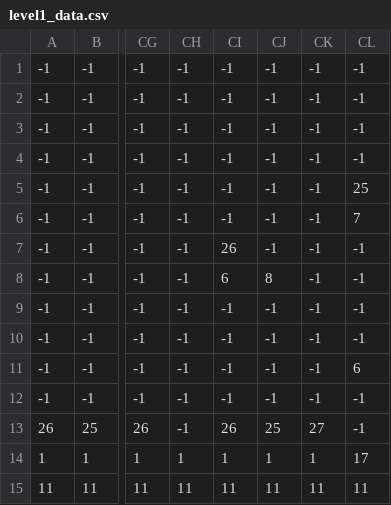
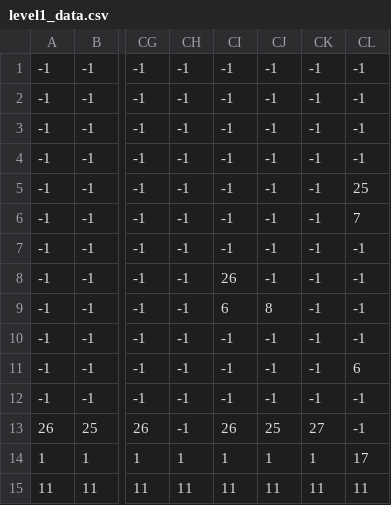
Before and after one commit to LisbL/Projekt_kiisu, a CSV file: level1_data.csv, drawn as a sheet; only a part is shown, gaps mark what is left out; the diff names each change by its address in the sheet, - before the commit and + after, or states it on an @@ line.

```diff
--- a/level1_data.csv
+++ b/level1_data.csv
-CI7: 26
+CI7: -1
-CI8: 6
+CI8: 26
-CJ8: 8
+CJ8: -1
-CI9: -1
+CI9: 6
-CJ9: -1
+CJ9: 8
```
Also changed, not shown: 1 other file.
